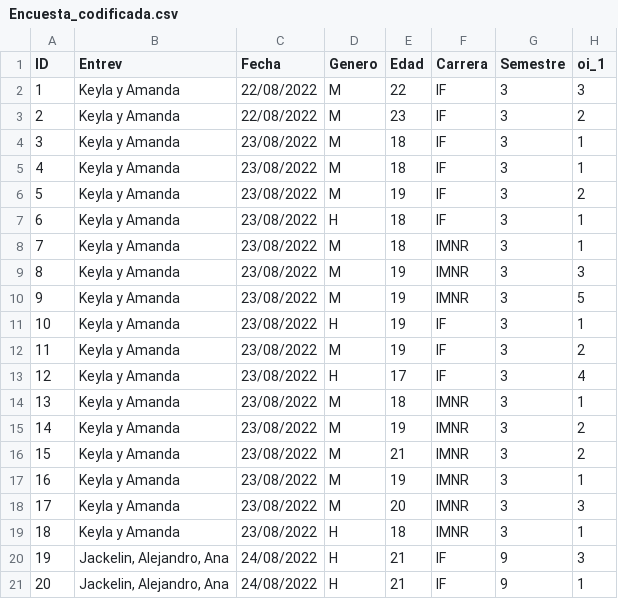
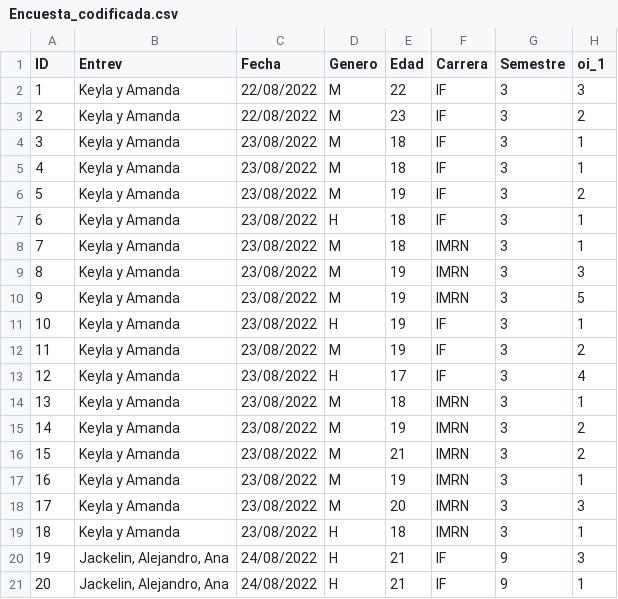
Before and after one commit to AmandaIRoSan/Metodos_Estadisticos, a CSV file: Datos/Encuesta_codificada.csv, drawn as a sheet; only a part is shown; the diff names each change by its address in the sheet, - before the commit and + after, or states it on an @@ line.

```diff
--- a/Datos/Encuesta_codificada.csv
+++ b/Datos/Encuesta_codificada.csv
-F8:F10 (Carrera): IMNR
+F8:F10 (Carrera): IMRN
-F14:F19 (Carrera): IMNR
+F14:F19 (Carrera): IMRN
```
Also changed, not shown: 2 other files.
